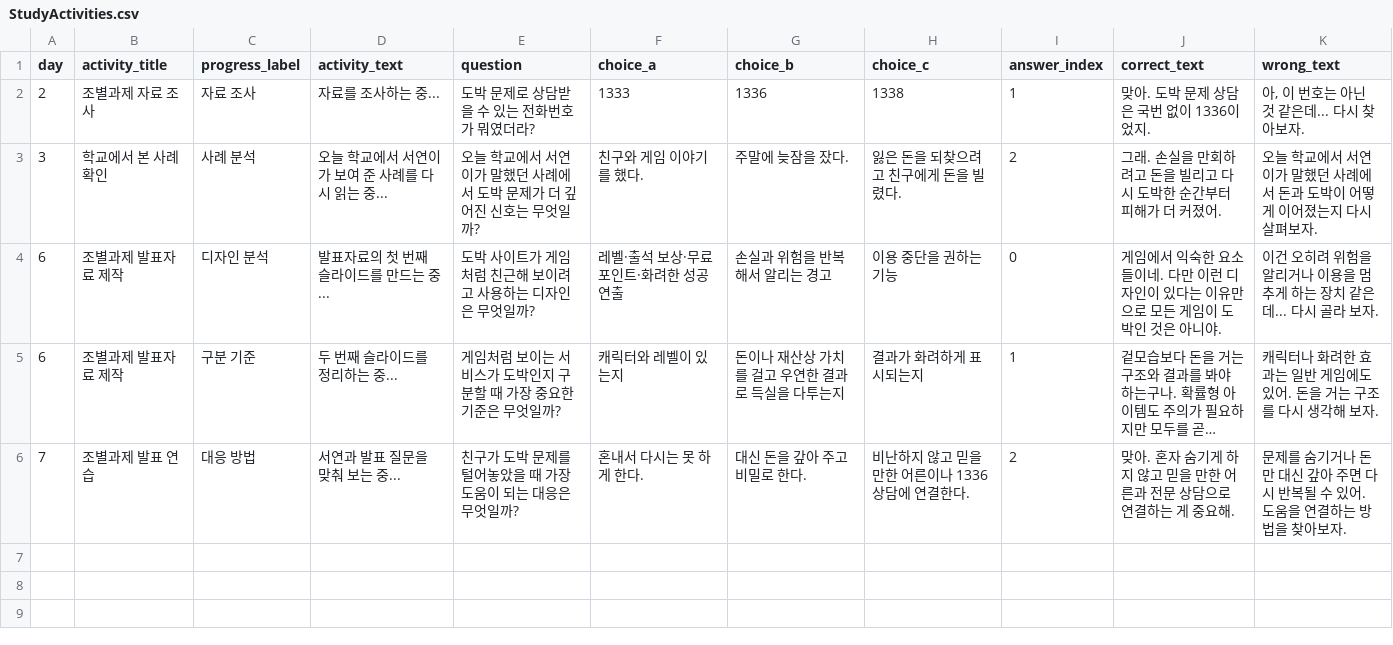
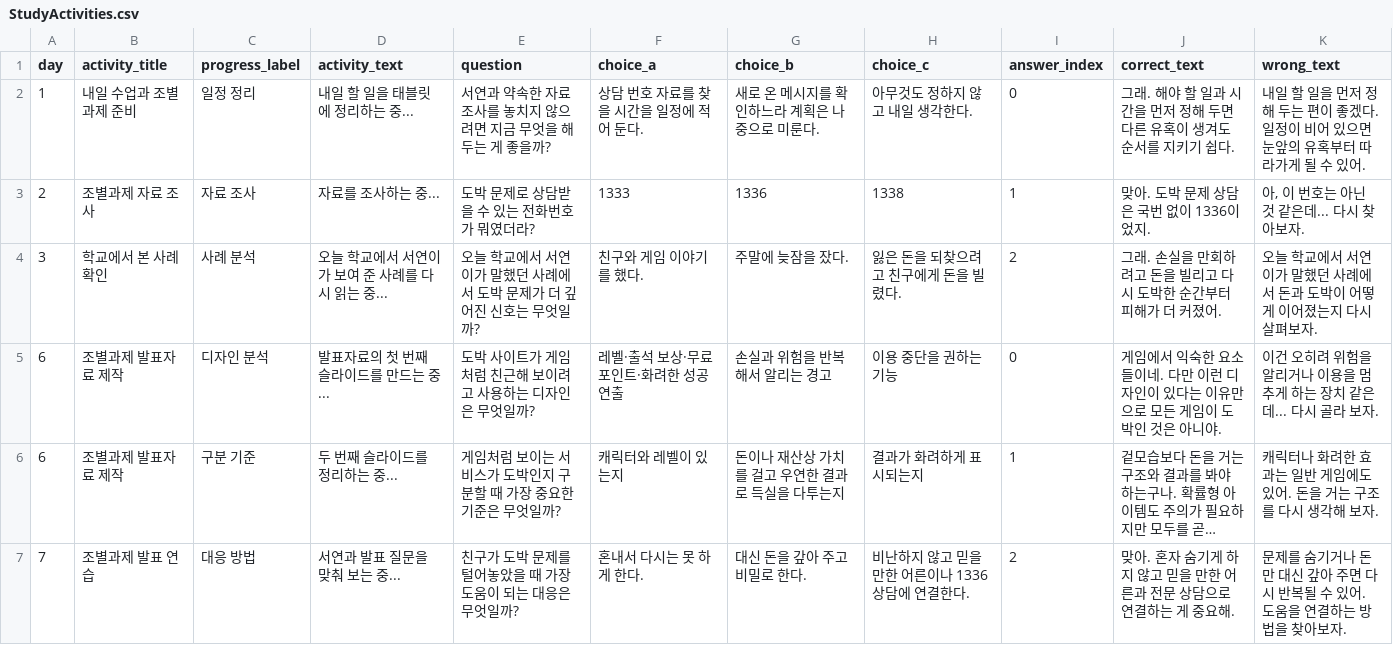
Before and after one commit to Koes05/dobak, a CSV file: Assets/Resources/StudyActivities.csv, drawn as a sheet; long unchanged cells end in …; the diff names each change by its address in the sheet, - before the commit and + after, or states it on an @@ line.

```diff
--- a/Assets/Resources/StudyActivities.csv
+++ b/Assets/Resources/StudyActivities.csv
+row 2: 1 | 내일 수업과 조별과제 준비 | 일정 정리 | 내일 할 일을 태블릿에 정리하는 중... | 서연과 약속한 자료 조사를 놓치지 않으려면 지금 무엇을 해 두는 게 좋을까? | 상담 번호 자료를 찾을 시간을 일정에 적어 둔다. | 새로 온 메시지를 확인하느라 계획은 나중으로 미룬다. | 아무것도 정하지 않고 내일 생각한다. | 0 | 그래. 해야 할 일과 시간을 먼저 정해 두면 다른 유혹이 생겨도 순서를 지키기 쉽다. | 내일 할 일을 먼저 정해 두는 편이 좋겠다. 일정이 비어 있으면 눈앞의 유혹부터 따라가게 될 수 있어.
```
Also changed, not shown: Assets/Resources/ScenarioMessages.csv, Assets/Resources/ScenarioV3Flow.csv, 17 other files.
